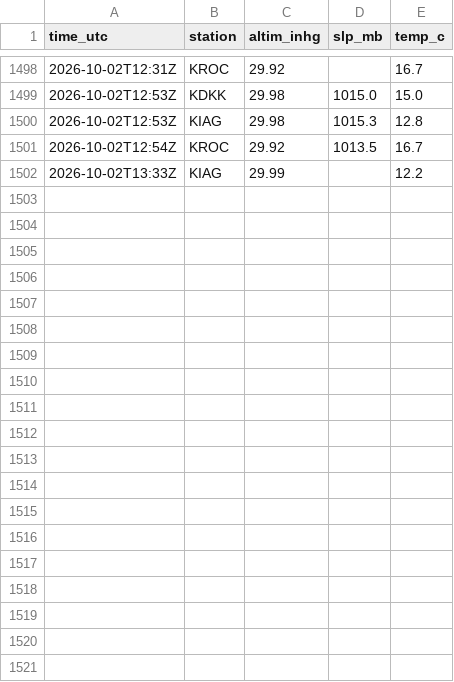
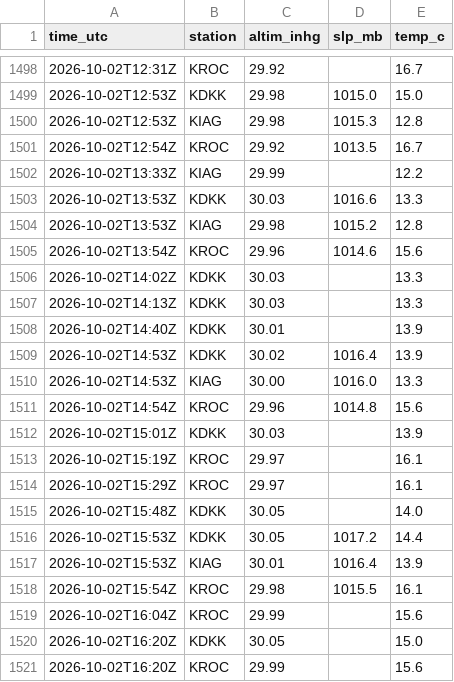
Before and after one commit to benthambulletin/benthambulletin.github.io, a CSV file: data/pressure-log.csv, drawn as a sheet; only a part is shown, gaps mark what is left out.

```diff
--- a/data/pressure-log.csv
+++ b/data/pressure-log.csv
@@ -1502 +1502,20 @@ time_utc,station,altim_inhg,slp_mb,temp_c
 2026-10-02T13:33Z,KIAG,29.99,,12.2
+2026-10-02T13:53Z,KDKK,30.03,1016.6,13.3
+2026-10-02T13:53Z,KIAG,29.98,1015.2,12.8
+2026-10-02T13:54Z,KROC,29.96,1014.6,15.6
+2026-10-02T14:02Z,KDKK,30.03,,13.3
+2026-10-02T14:13Z,KDKK,30.03,,13.3
+2026-10-02T14:40Z,KDKK,30.01,,13.9
+2026-10-02T14:53Z,KDKK,30.02,1016.4,13.9
+2026-10-02T14:53Z,KIAG,30.00,1016.0,13.3
+2026-10-02T14:54Z,KROC,29.96,1014.8,15.6
+2026-10-02T15:01Z,KDKK,30.03,,13.9
+2026-10-02T15:19Z,KROC,29.97,,16.1
+2026-10-02T15:29Z,KROC,29.97,,16.1
+2026-10-02T15:48Z,KDKK,30.05,,14.0
+2026-10-02T15:53Z,KDKK,30.05,1017.2,14.4
+2026-10-02T15:53Z,KIAG,30.01,1016.4,13.9
+2026-10-02T15:54Z,KROC,29.98,1015.5,16.1
+2026-10-02T16:04Z,KROC,29.99,,15.6
+2026-10-02T16:20Z,KDKK,30.05,,15.0
+2026-10-02T16:20Z,KROC,29.99,,15.6
```
Also changed, not shown: 1 other file.
